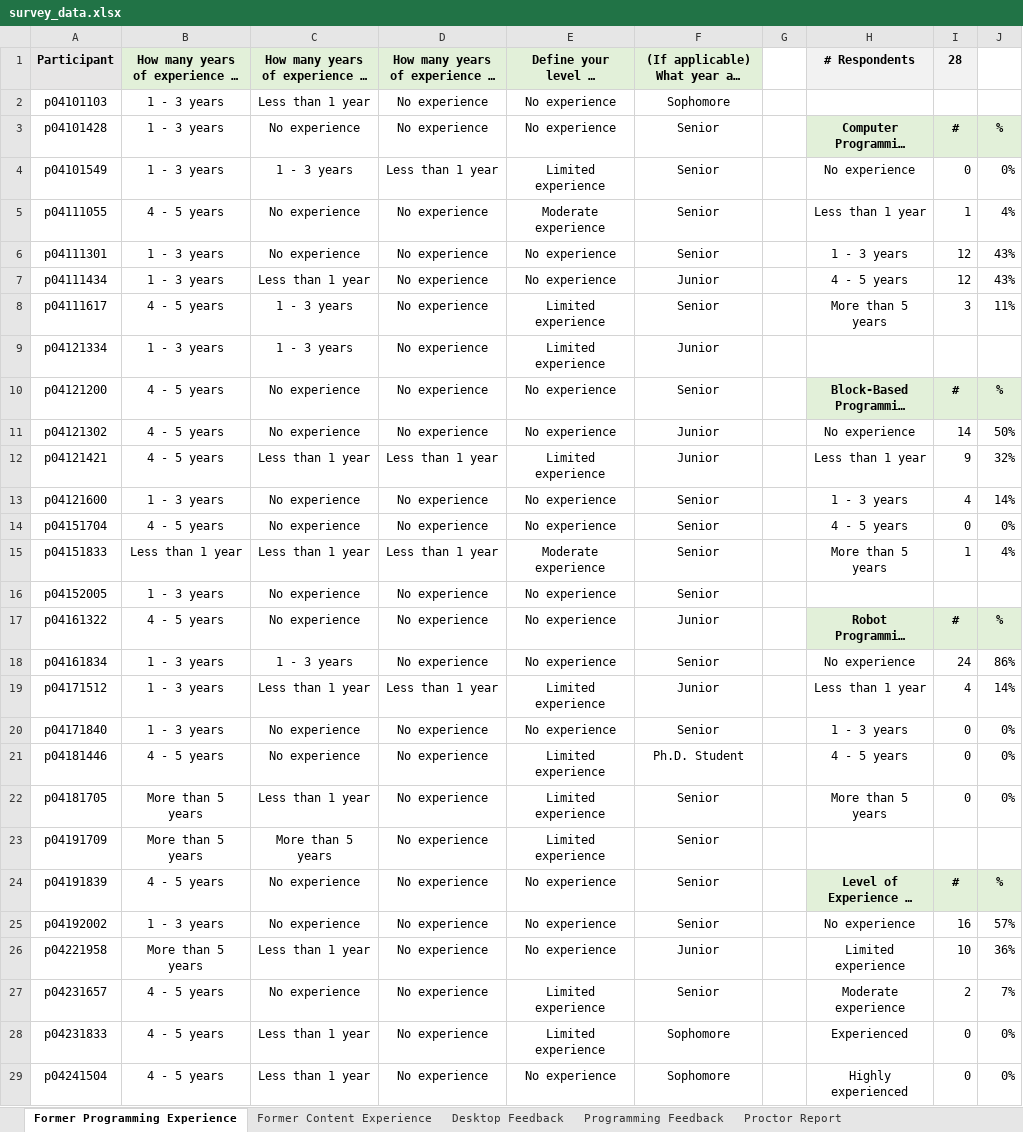
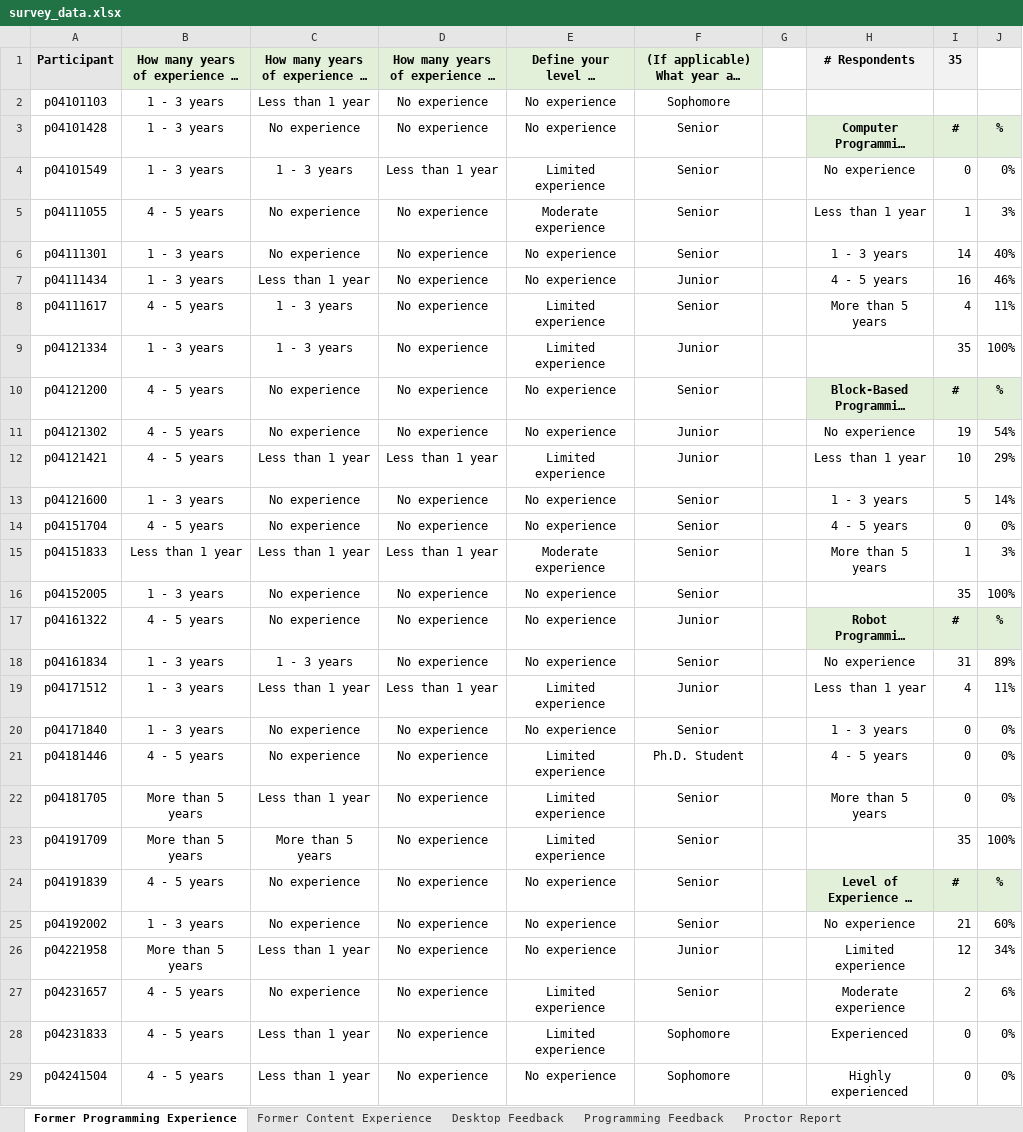
Before and after one commit to fronchetti/robot, an Excel workbook: survey_data.xlsx, sheet Former Programming Experience, drawn as a sheet; only a part is shown; long unchanged cells end in …; values as stored, in another font and other column widths than the file's, no borders; the diff covers the shown part only; the diff names each change by its address in the sheet, - before the commit and + after, or states it on an @@ line.

```diff
--- a/survey_data.xlsx (sheet Former Programming Experience)
+++ b/survey_data.xlsx (sheet Former Programming Experience)
-I1: 28
+I1: 35
-J5: 4%
+J5: 3%
-I6: 12
+I6: 14
-J6: 43%
+J6: 40%
-I7: 12
+I7: 16
-J7: 43%
+J7: 46%
-I8: 3
+I8: 4
-I9: (empty)
+I9: 35
-J9: (empty)
+J9: 100%
-I11: 14
+I11: 19
-J11: 50%
+J11: 54%
-I12: 9
+I12: 10
-J12: 32%
+J12: 29%
-I13: 4
+I13: 5
-J15: 4%
+J15: 3%
-I16: (empty)
+I16: 35
-J16: (empty)
+J16: 100%
-I18: 24
+I18: 31
-J18: 86%
+J18: 89%
-J19: 14%
+J19: 11%
-I23: (empty)
+I23: 35
-J23: (empty)
+J23: 100%
-I25: 16
+I25: 21
-J25: 57%
+J25: 60%
-I26: 10
+I26: 12
-J26: 36%
+J26: 34%
-J27: 7%
+J27: 6%
```
Also changed, not shown: 7 added rows, 6 removed rows and 8 edited cells elsewhere in this sheet, sheet Desktop Feedback, sheet Former Content Experience, sheet Proctor Report, sheet Programming Feedback, 1 other file.
